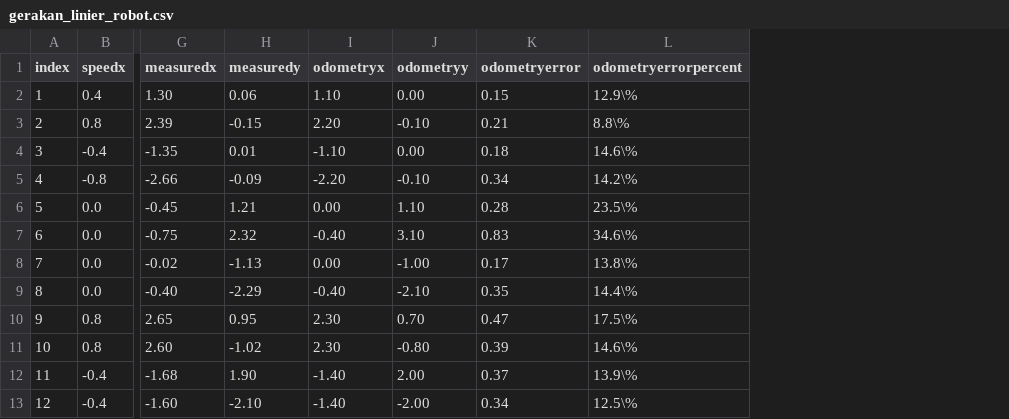
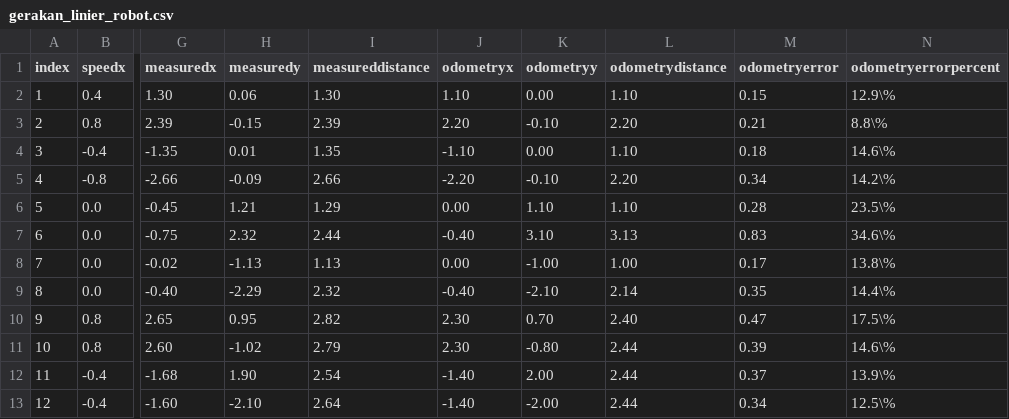
Before and after one commit to threeal/buku-ta-simulasi-robot, a CSV file: data/gerakan_linier_robot.csv, drawn as a sheet; only a part is shown, gaps mark what is left out; the diff names each change by its address in the sheet, - before the commit and + after, or states it on an @@ line.

Commit message:
feat: modify pengujian gerakan's tables, graphs, results, and fix layouts
Signed-off-by: Alfi Maulana <alfi.maulana.f@gmail.com>

```diff
--- a/data/gerakan_linier_robot.csv
+++ b/data/gerakan_linier_robot.csv
+column I (measureddistance), rows 2-13: 1.30 | 2.39 | 1.35 | 2.66 | 1.29 | 2.44 | 1.13 | 2.32 | 2.82 | 2.79 | 2.54 | 2.64
+column L (odometrydistance), rows 2-13: 1.10 | 2.20 | 1.10 | 2.20 | 1.10 | 3.13 | 1.00 | 2.14 | 2.40 | 2.44 | 2.44 | 2.44
```
Also changed, not shown: data/gerakan_linier_simulasi.csv, data/gerakan_putar_robot.csv, 20 other files.
